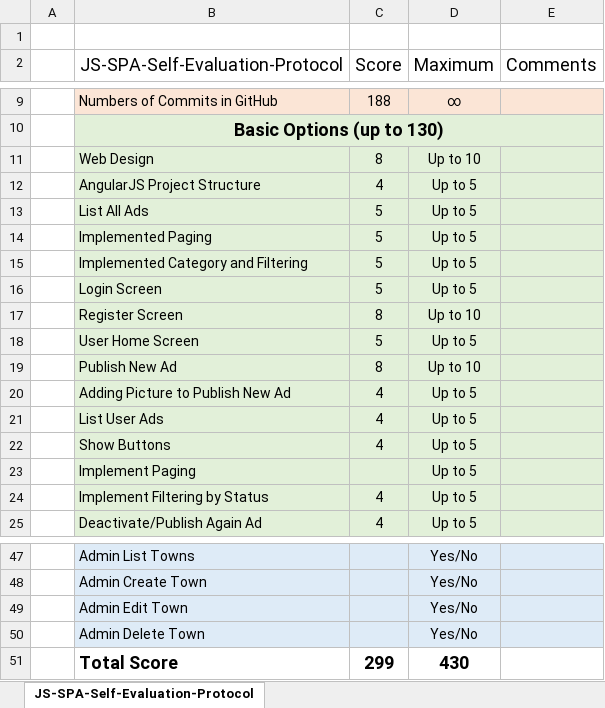
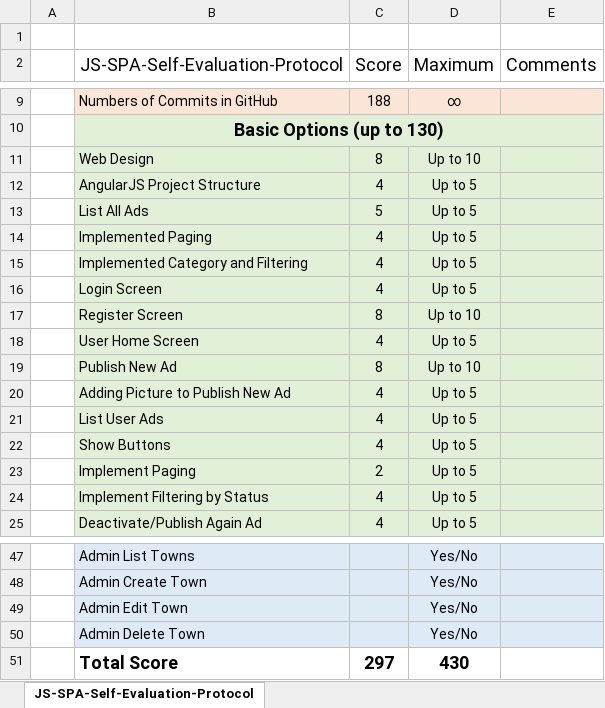
Before and after one commit to lyudoGO/SoftUniProjects, an Excel workbook: SPA-Ads-Project-AngularJS/JS-SPA-Self-Evaluation-Protocol.xlsx, sheet JS-SPA-Self-Evaluation-Protocol, drawn as a sheet; only a part is shown, gaps mark what is left out; values as stored, in another font and other column widths than the file's, no borders; the diff names each change by its address in the sheet, - before the commit and + after, or states it on an @@ line.

Commit message:
Corection

```diff
--- a/SPA-Ads-Project-AngularJS/JS-SPA-Self-Evaluation-Protocol.xlsx (sheet JS-SPA-Self-Evaluation-Protocol)
+++ b/SPA-Ads-Project-AngularJS/JS-SPA-Self-Evaluation-Protocol.xlsx (sheet JS-SPA-Self-Evaluation-Protocol)
-C14:C16 (Score): 5
+C14:C16 (Score): 4
-C18 (Score): 5
+C18 (Score): 4
-C23 (Score): (empty)
+C23 (Score): 2
-C51 (Score): 299
+C51 (Score): 297
```
